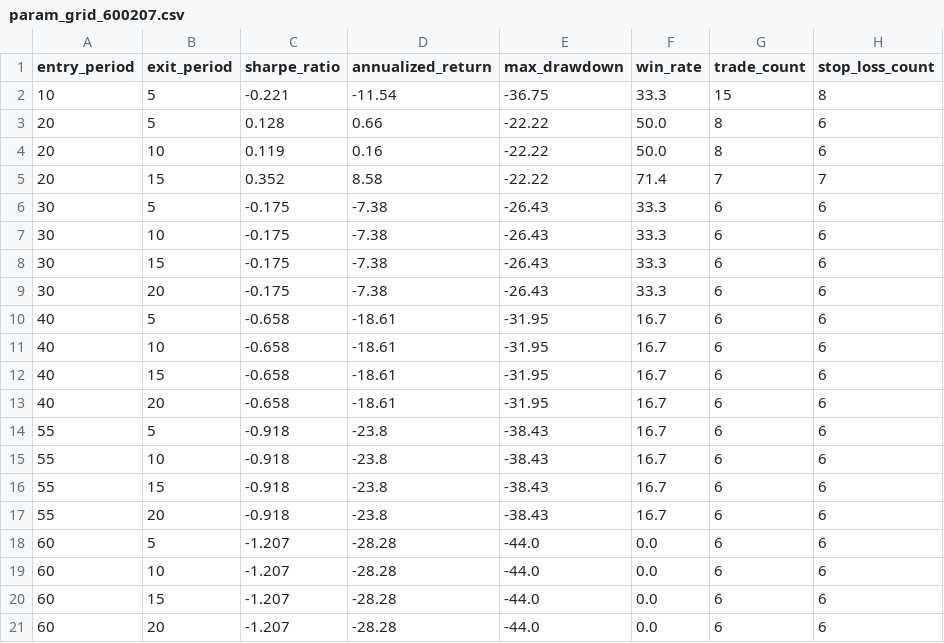
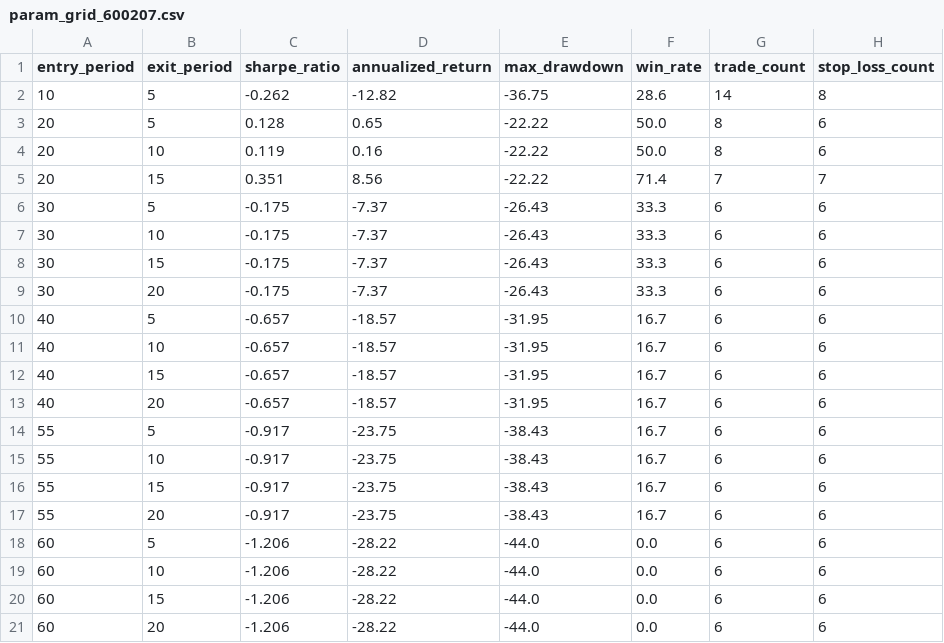
Before and after one commit to wangmx816/turtle-quant-strategy, a CSV file: output/param_grid_600207.csv, drawn as a sheet.

```diff
--- a/output/param_grid_600207.csv
+++ b/output/param_grid_600207.csv
@@ -1,21 +1,21 @@
 entry_period,exit_period,sharpe_ratio,annualized_return,max_drawdown,win_rate,trade_count,stop_loss_count
-10,5,-0.221,-11.54,-36.75,33.3,15,8
-20,5,0.128,0.66,-22.22,50.0,8,6
+10,5,-0.262,-12.82,-36.75,28.6,14,8
+20,5,0.128,0.65,-22.22,50.0,8,6
 20,10,0.119,0.16,-22.22,50.0,8,6
-20,15,0.352,8.58,-22.22,71.4,7,7
-30,5,-0.175,-7.38,-26.43,33.3,6,6
-30,10,-0.175,-7.38,-26.43,33.3,6,6
-30,15,-0.175,-7.38,-26.43,33.3,6,6
-30,20,-0.175,-7.38,-26.43,33.3,6,6
-40,5,-0.658,-18.61,-31.95,16.7,6,6
-40,10,-0.658,-18.61,-31.95,16.7,6,6
-40,15,-0.658,-18.61,-31.95,16.7,6,6
-40,20,-0.658,-18.61,-31.95,16.7,6,6
-55,5,-0.918,-23.8,-38.43,16.7,6,6
-55,10,-0.918,-23.8,-38.43,16.7,6,6
-55,15,-0.918,-23.8,-38.43,16.7,6,6
-55,20,-0.918,-23.8,-38.43,16.7,6,6
-60,5,-1.207,-28.28,-44.0,0.0,6,6
-60,10,-1.207,-28.28,-44.0,0.0,6,6
-60,15,-1.207,-28.28,-44.0,0.0,6,6
-60,20,-1.207,-28.28,-44.0,0.0,6,6
+20,15,0.351,8.56,-22.22,71.4,7,7
+30,5,-0.175,-7.37,-26.43,33.3,6,6
+30,10,-0.175,-7.37,-26.43,33.3,6,6
+30,15,-0.175,-7.37,-26.43,33.3,6,6
+30,20,-0.175,-7.37,-26.43,33.3,6,6
+40,5,-0.657,-18.57,-31.95,16.7,6,6
+40,10,-0.657,-18.57,-31.95,16.7,6,6
+40,15,-0.657,-18.57,-31.95,16.7,6,6
+40,20,-0.657,-18.57,-31.95,16.7,6,6
+55,5,-0.917,-23.75,-38.43,16.7,6,6
+55,10,-0.917,-23.75,-38.43,16.7,6,6
+55,15,-0.917,-23.75,-38.43,16.7,6,6
+55,20,-0.917,-23.75,-38.43,16.7,6,6
+60,5,-1.206,-28.22,-44.0,0.0,6,6
+60,10,-1.206,-28.22,-44.0,0.0,6,6
+60,15,-1.206,-28.22,-44.0,0.0,6,6
+60,20,-1.206,-28.22,-44.0,0.0,6,6
```
Also changed, not shown: data/000425_daily.csv, data/000816_daily.csv, 15 other files.
